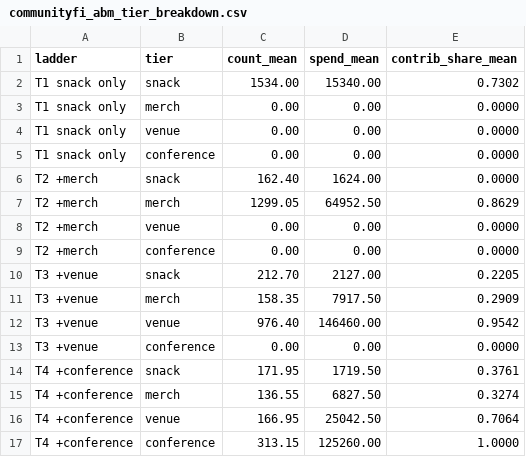
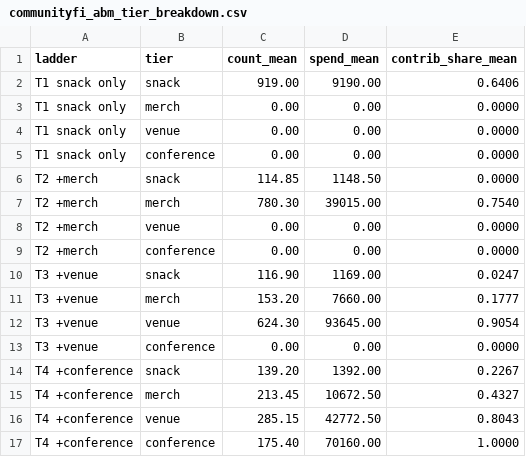
Before and after one commit to AAStarCommunity/aastar-sdk, a CSV file: packages/community/research/CommunityFi/communityfi_abm_tier_breakdown.csv, drawn as a sheet.

```diff
--- a/packages/community/research/CommunityFi/communityfi_abm_tier_breakdown.csv
+++ b/packages/community/research/CommunityFi/communityfi_abm_tier_breakdown.csv
@@ -1,3 +1,3 @@
 ladder,tier,count_mean,spend_mean,contrib_share_mean
-T1 snack only,snack,1534.00,15340.00,0.7302
+T1 snack only,snack,919.00,9190.00,0.6406
 T1 snack only,merch,0.00,0.00,0.0000
@@ -5,13 +5,13 @@ T1 snack only,venue,0.00,0.00,0.0000
 T1 snack only,conference,0.00,0.00,0.0000
-T2 +merch,snack,162.40,1624.00,0.0000
-T2 +merch,merch,1299.05,64952.50,0.8629
+T2 +merch,snack,114.85,1148.50,0.0000
+T2 +merch,merch,780.30,39015.00,0.7540
 T2 +merch,venue,0.00,0.00,0.0000
 T2 +merch,conference,0.00,0.00,0.0000
-T3 +venue,snack,212.70,2127.00,0.2205
-T3 +venue,merch,158.35,7917.50,0.2909
-T3 +venue,venue,976.40,146460.00,0.9542
+T3 +venue,snack,116.90,1169.00,0.0247
+T3 +venue,merch,153.20,7660.00,0.1777
+T3 +venue,venue,624.30,93645.00,0.9054
 T3 +venue,conference,0.00,0.00,0.0000
-T4 +conference,snack,171.95,1719.50,0.3761
-T4 +conference,merch,136.55,6827.50,0.3274
-T4 +conference,venue,166.95,25042.50,0.7064
-T4 +conference,conference,313.15,125260.00,1.0000
+T4 +conference,snack,139.20,1392.00,0.2267
+T4 +conference,merch,213.45,10672.50,0.4327
+T4 +conference,venue,285.15,42772.50,0.8043
+T4 +conference,conference,175.40,70160.00,1.0000
```
Also changed, not shown: packages/community/research/CommunityFi/communityfi_abm_results.csv, packages/community/research/CommunityFi/communityfi_abm_tier_ladder.csv, 3 other files.
